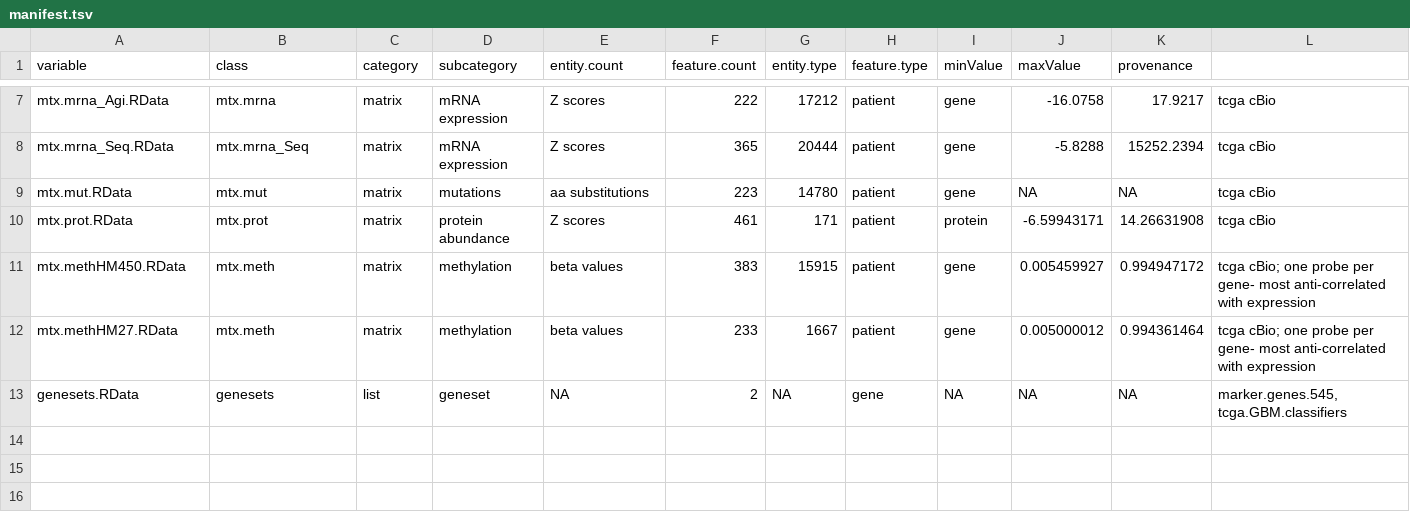
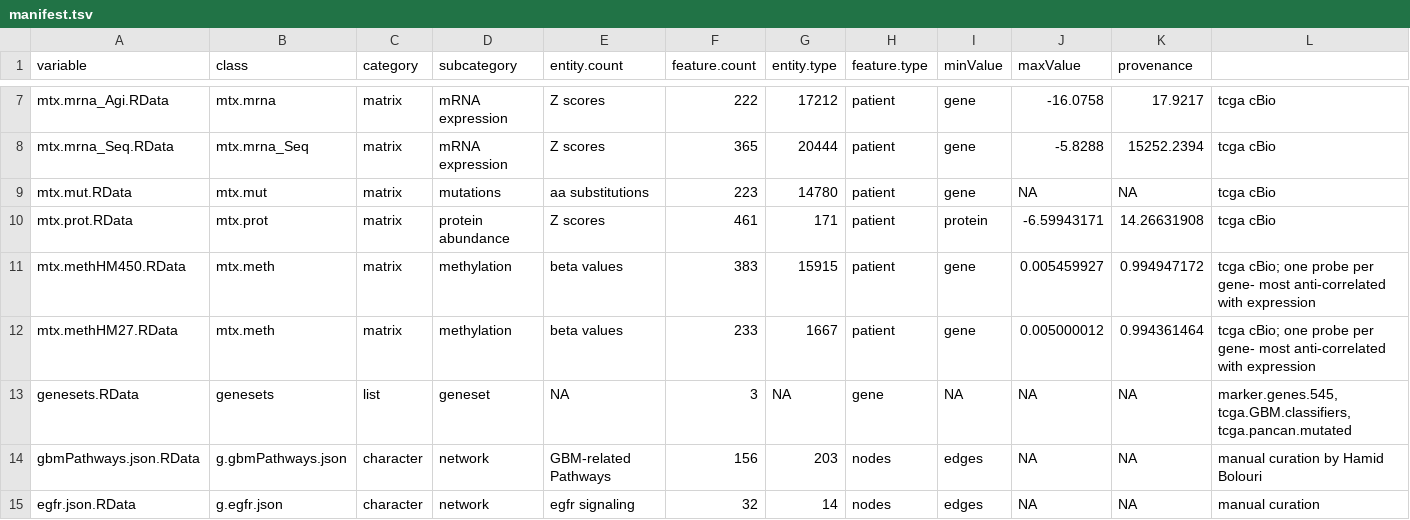
Before and after one commit to FredHutch/Oncoscape, a TSV file: dataPackages/TCGAcoadread/inst/extdata/manifest.tsv, drawn as a sheet; only a part is shown, gaps mark what is left out.

Commit message:
updated dataset manifest and extdata to include gbmPathways and tcga.pancan.mutated geneset for all TCGA datapackages

```diff
--- a/dataPackages/TCGAcoadread/inst/extdata/manifest.tsv
+++ b/dataPackages/TCGAcoadread/inst/extdata/manifest.tsv
@@ -12,2 +12,4 @@ mtx.methHM450.RData	mtx.meth	matrix	methylation	beta values	383	15915	patient	ge
 mtx.methHM27.RData	mtx.meth	matrix	methylation	beta values	233	1667	patient	gene	0.005000012	0.994361464	tcga cBio; one probe per gene- most anti-correlated with expression
-genesets.RData	genesets	list	geneset	NA	2	NA	gene	NA	NA	NA	marker.genes.545, tcga.GBM.classifiers
+genesets.RData	genesets	list	geneset	NA	3	NA	gene	NA	NA	NA	marker.genes.545, tcga.GBM.classifiers, tcga.pancan.mutated
+gbmPathways.json.RData	g.gbmPathways.json	character	network	GBM-related Pathways	156	203	nodes	edges	NA	NA	manual curation by Hamid Bolouri
+egfr.json.RData	g.egfr.json	character	network	egfr signaling	32	14	nodes	edges	NA	NA	manual curation
```
Also changed, not shown: dataPackages/TCGAbrain/inst/extdata/manifest.tsv, dataPackages/TCGAlgg/inst/extdata/manifest.tsv, 33 other files.
